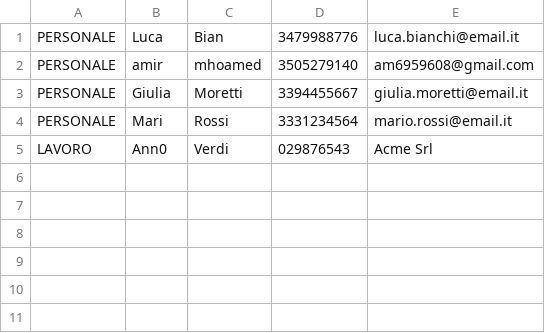
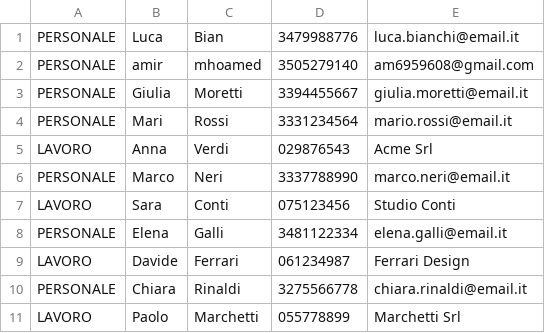
Before and after one commit to tommasociocia/rubrica-panf, a CSV file: rubrica.csv, drawn as a sheet.

```diff
--- a/rubrica.csv
+++ b/rubrica.csv
@@ -4,2 +4,8 @@ PERSONALE;Giulia;Moretti;3394455667;giulia.moretti@email.it
 PERSONALE;Mari;Rossi;3331234564;mario.rossi@email.it
-LAVORO;Ann0;Verdi;029876543;Acme Srl
+LAVORO;Anna;Verdi;029876543;Acme Srl
+PERSONALE;Marco;Neri;3337788990;marco.neri@email.it
+LAVORO;Sara;Conti;075123456;Studio Conti
+PERSONALE;Elena;Galli;3481122334;elena.galli@email.it
+LAVORO;Davide;Ferrari;061234987;Ferrari Design
+PERSONALE;Chiara;Rinaldi;3275566778;chiara.rinaldi@email.it
+LAVORO;Paolo;Marchetti;055778899;Marchetti Srl
```
Also changed, not shown: 5 other files.
